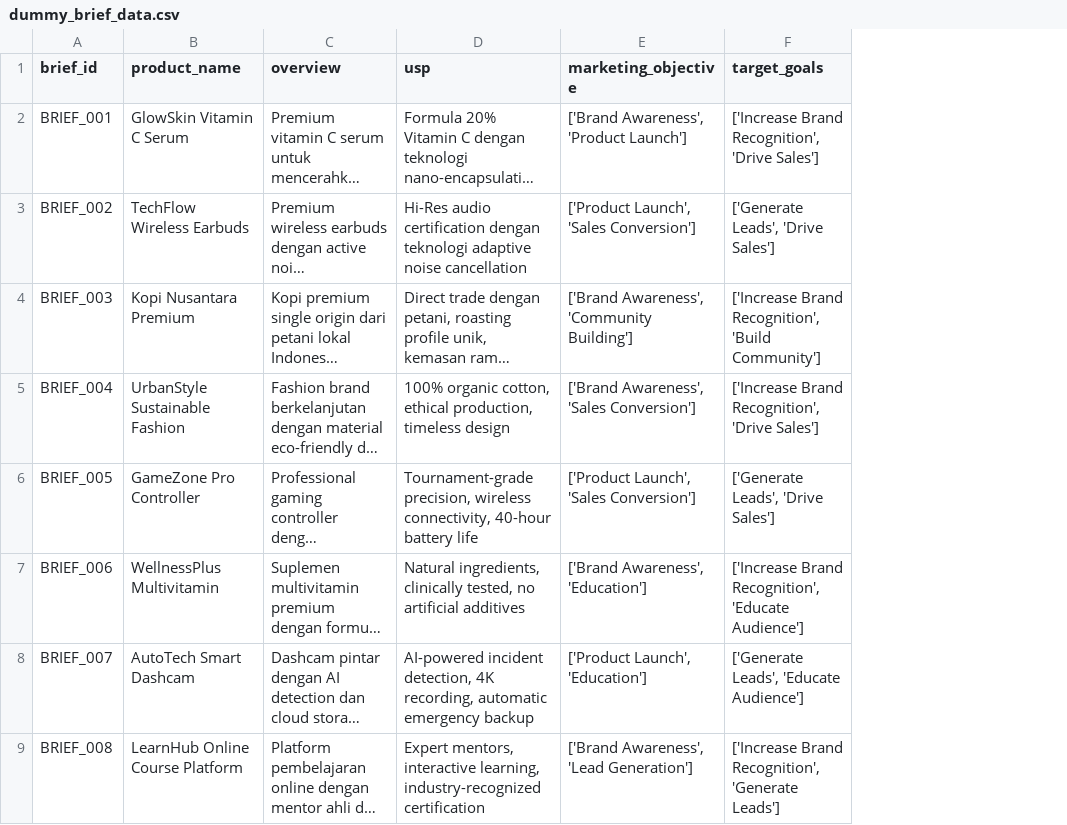
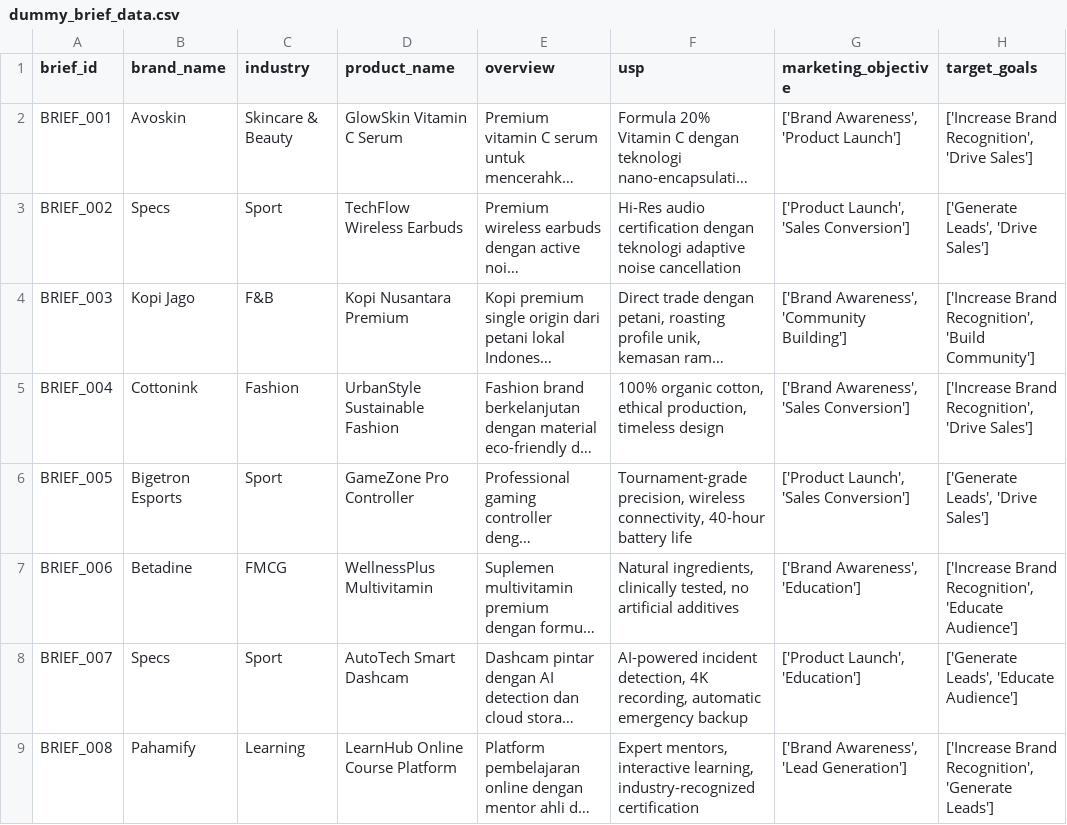
Before and after one commit to AzrilFahmiardi/yujiem-rookie-datathon-2025, a CSV file: dummy_brief_data.csv, drawn as a sheet; only a part is shown; long unchanged cells end in …; the diff names each change by its address in the sheet, - before the commit and + after, or states it on an @@ line.

Commit message:
feat: migrasi brand ke brief

```diff
--- a/dummy_brief_data.csv
+++ b/dummy_brief_data.csv
+column B (brand_name), rows 2-9: Avoskin | Specs | Kopi Jago | Cottonink | Bigetron Esports | Betadine | Specs | Pahamify
+column C (industry), rows 2-9: Skincare & Beauty | Sport | F&B | Fashion | Sport | FMCG | Sport | Learning
```
Also changed, not shown: 4 other files.
